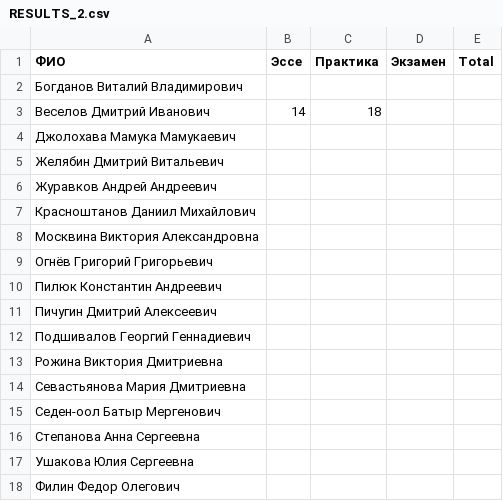
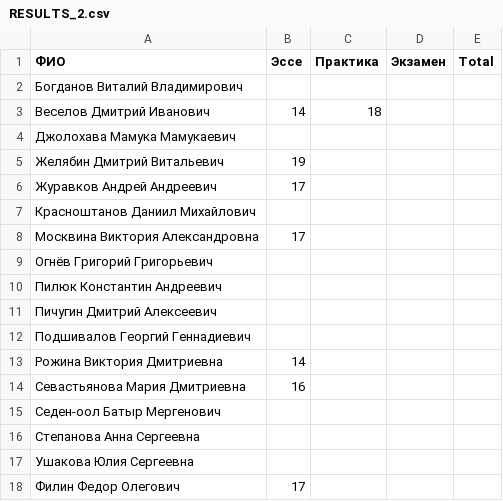
Before and after one commit to balezz/modern_dl, a CSV file: RESULTS_2.csv, drawn as a sheet.

Commit message:
Update RESULTS_2.csv

```diff
--- a/RESULTS_2.csv
+++ b/RESULTS_2.csv
@@ -4,6 +4,6 @@
 Джолохава Мамука Мамукаевич,,,,
-Желябин Дмитрий Витальевич,,,,
-Журавков Андрей Андреевич,,,,
+Желябин Дмитрий Витальевич,19,,,
+Журавков Андрей Андреевич,17,,,
 Красноштанов Даниил Михайлович,,,,
-Москвина Виктория Александровна,,,,
+Москвина Виктория Александровна,17,,,
 Огнёв Григорий Григорьевич,,,,
@@ -12,4 +12,4 @@
 Подшивалов Георгий Геннадиевич,,,,
-Рожина Виктория Дмитриевна,,,,
-Севастьянова Мария Дмитриевна,,,,
+Рожина Виктория Дмитриевна,14,,,
+Севастьянова Мария Дмитриевна,16,,,
 Седен-оол Батыр Мергенович,,,,
@@ -17,2 +17,2 @@
 Ушакова Юлия Сергеевна,,,,
-Филин Федор Олегович,,,,
+Филин Федор Олегович,17,,,
```
